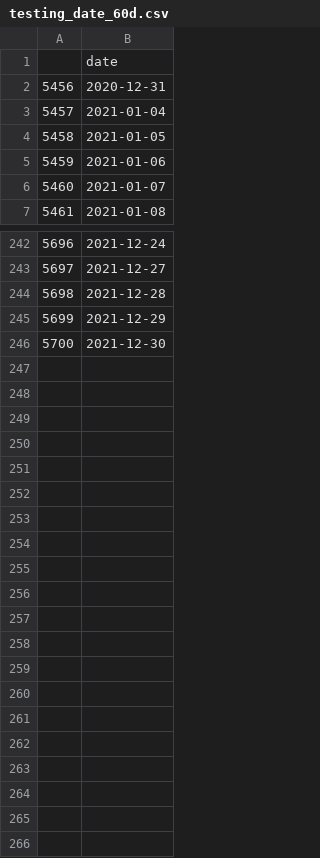
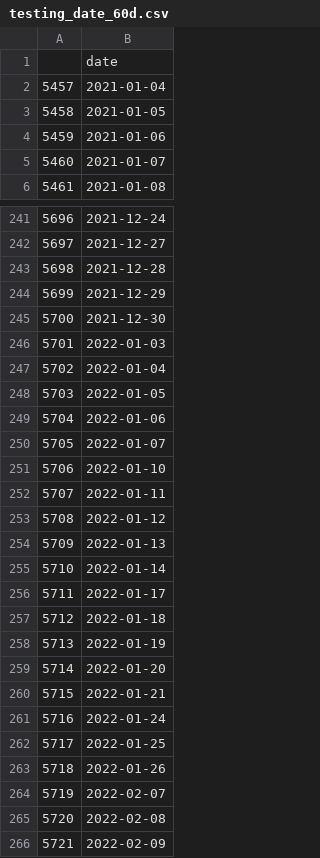
Before and after one commit to TsaoJiHo/Stock_Trend_Prediction, a CSV file: testing_date_60d.csv, drawn as a sheet; only a part is shown, gaps mark what is left out.

```diff
--- a/testing_date_60d.csv
+++ b/testing_date_60d.csv
@@ -1,3 +1,2 @@
 ,date
-5456,2020-12-31
 5457,2021-01-04
@@ -246 +245,22 @@
 5700,2021-12-30
+5701,2022-01-03
+5702,2022-01-04
+5703,2022-01-05
+5704,2022-01-06
+5705,2022-01-07
+5706,2022-01-10
+5707,2022-01-11
+5708,2022-01-12
+5709,2022-01-13
+5710,2022-01-14
+5711,2022-01-17
+5712,2022-01-18
+5713,2022-01-19
+5714,2022-01-20
+5715,2022-01-21
+5716,2022-01-24
+5717,2022-01-25
+5718,2022-01-26
+5719,2022-02-07
+5720,2022-02-08
+5721,2022-02-09
```
Also changed, not shown: testing_date_10d.csv, testing_date_120d.csv, 5 other files.
